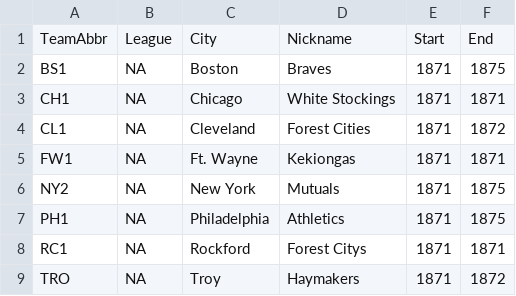
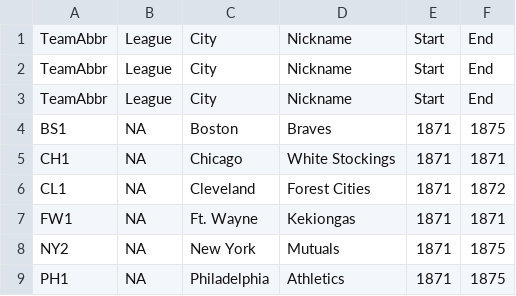
Before and after one commit to jgvlk/Retrosheet, a CSV file: Data/supplemental/team_abbr.csv, drawn as a sheet; only a part is shown; the shorter side is filled out with more unchanged rows.

```diff
--- a/Data/supplemental/team_abbr.csv
+++ b/Data/supplemental/team_abbr.csv
@@ -1,2 +1,4 @@
 TeamAbbr,League,City,Nickname,Start,End
+TeamAbbr,League,City,Nickname,Start,End
+TeamAbbr,League,City,Nickname,Start,End
 BS1,NA,Boston,Braves,1871,1875
```
Also changed, not shown: 4 other files.
